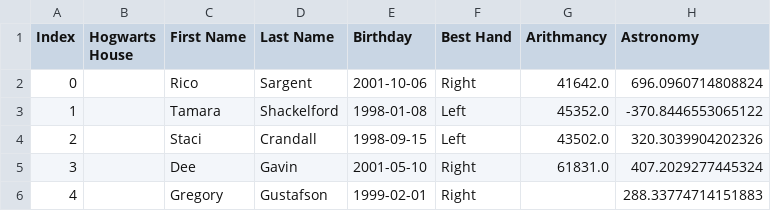
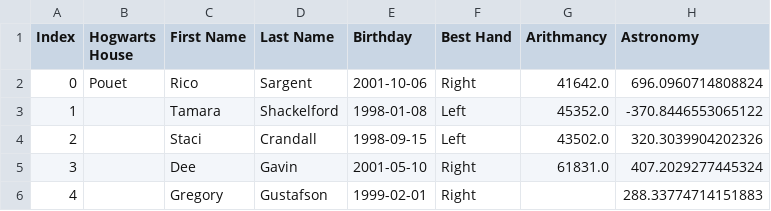
Before and after one commit to JeremShy/DSLR, a CSV file: dataset_test.csv, drawn as a sheet; only a part is shown; the diff names each change by its address in the sheet, - before the commit and + after, or states it on an @@ line.

Commit message:
Travail du jeudi soir

```diff
--- a/dataset_test.csv
+++ b/dataset_test.csv
-B2 (Hogwarts House): (empty)
+B2 (Hogwarts House): Pouet
```
